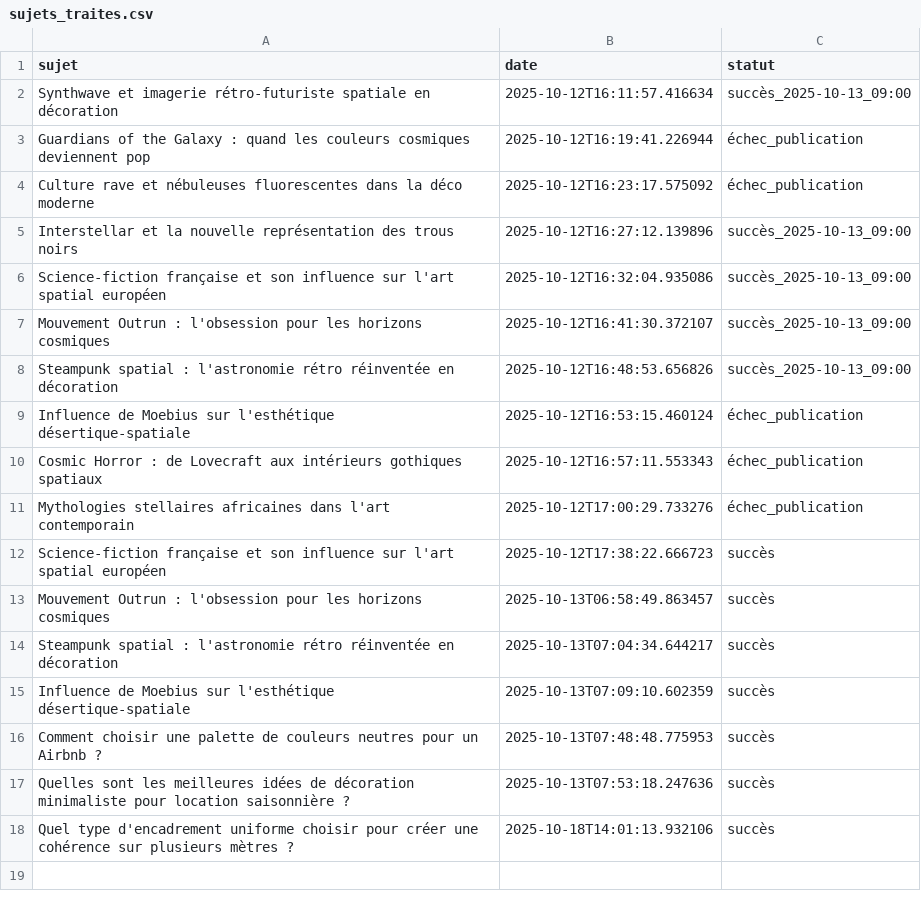
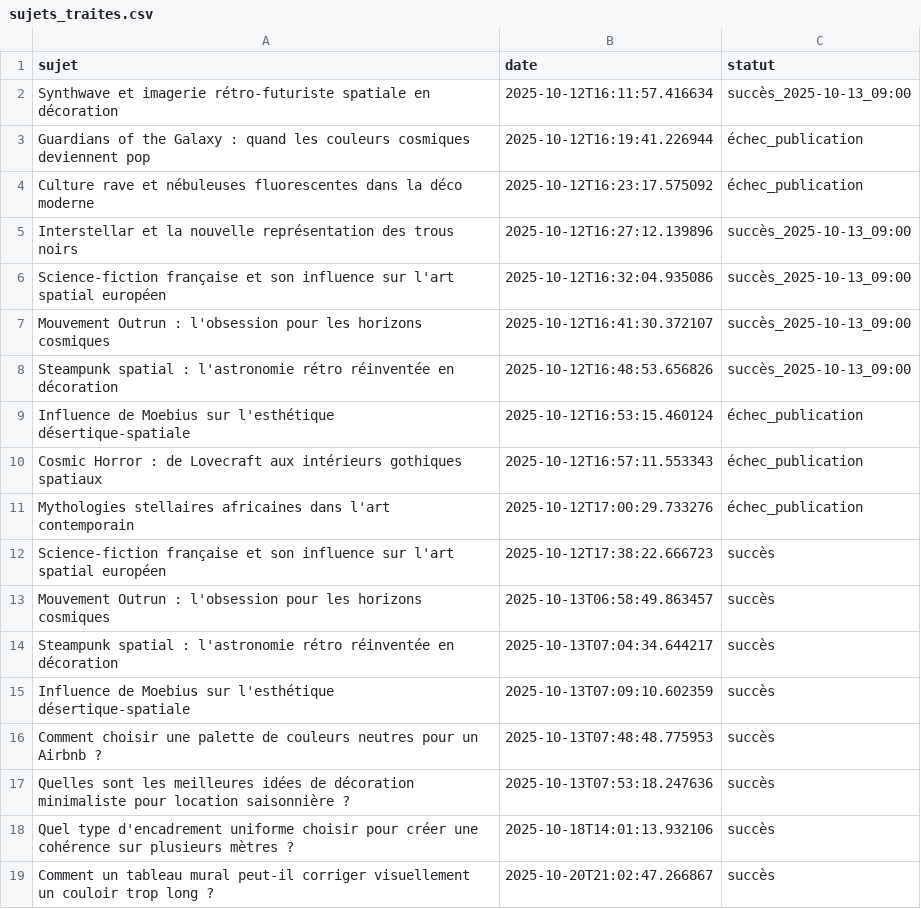
Before and after one commit to Metalosmose21/Couloir-2, a CSV file: sujets_traites.csv, drawn as a sheet; the diff names each change by its address in the sheet, - before the commit and + after, or states it on an @@ line.

```diff
--- a/sujets_traites.csv
+++ b/sujets_traites.csv
+row 19: Comment un tableau mural peut-il corriger visuellement un couloir trop long ? | 2025-10-20T21:02:47.266867 | succès
```
Also changed, not shown: sujets.csv.
